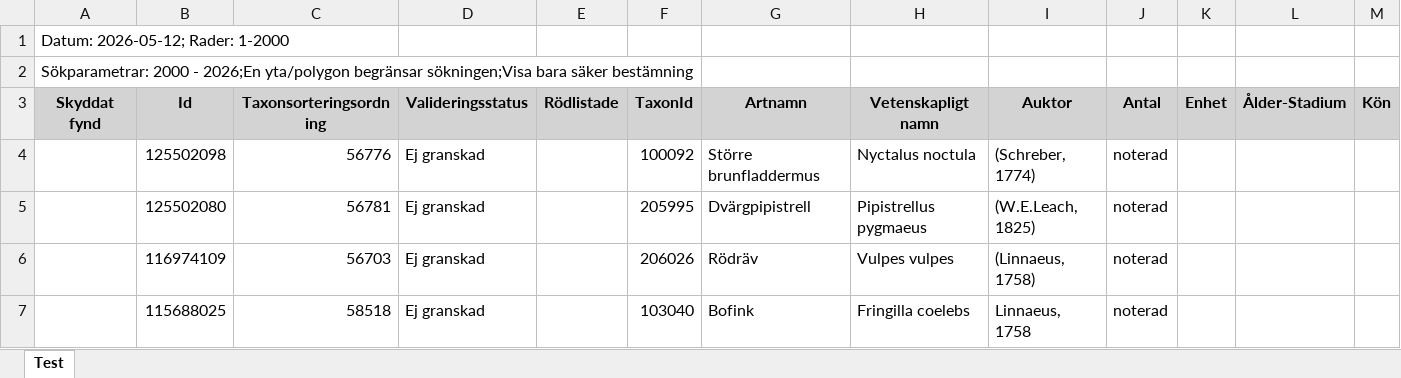
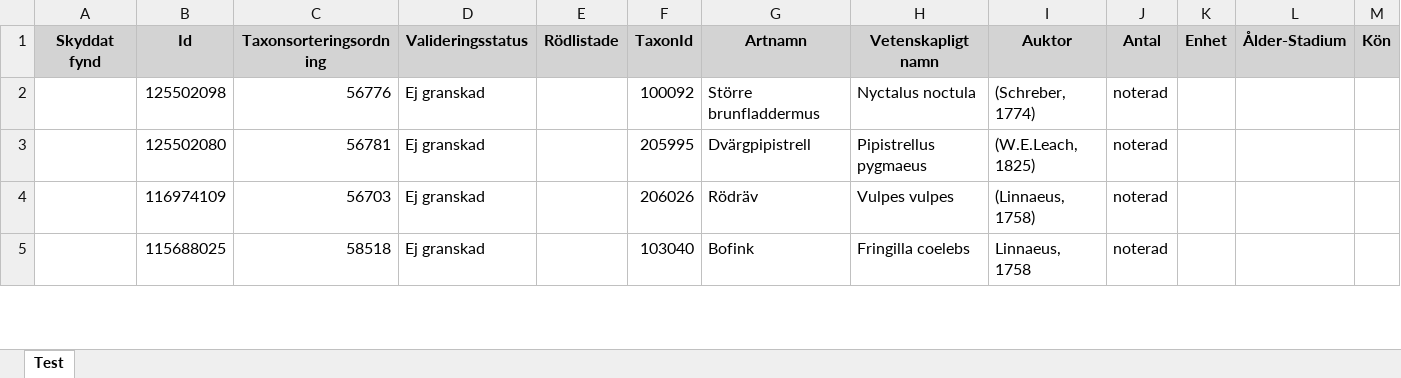
Before and after one commit to JakubPelka/Artportalen_med_data, an Excel workbook: dev/test_data/ExcelExport_1.xlsx, sheet Test, drawn as a sheet; only a part is shown; values as stored, in another font and other column widths than the file's, no borders; rows hold the shown columns only; the diff names each change by its address in the sheet, - before the commit and + after, or states it on an @@ line.

Commit message:
test results

```diff
--- a/dev/test_data/ExcelExport_1.xlsx (sheet Test)
+++ b/dev/test_data/ExcelExport_1.xlsx (sheet Test)
-row 1: Datum: 2026-05-12; Rader: 1-2000
-row 2: Sökparametrar: 2000 - 2026;En yta/polygon begränsar sökningen;Visa bara säker bestämning
```
Also changed, not shown: 6 other files.
